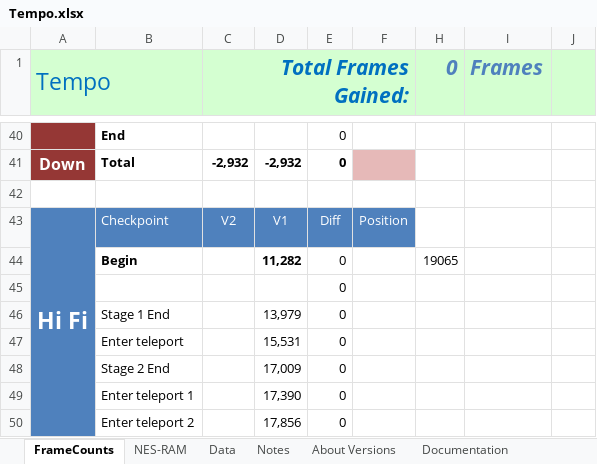
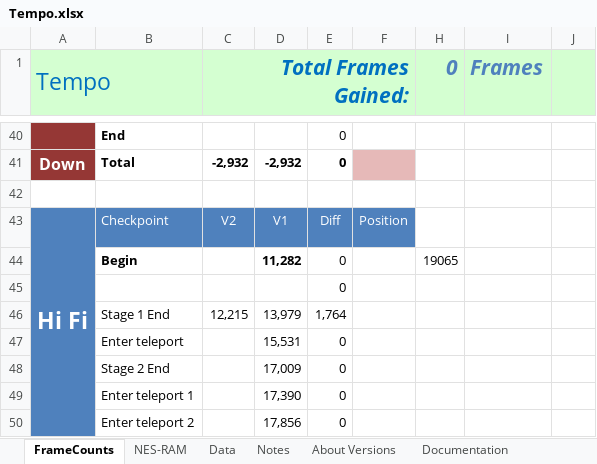
Before and after one commit to MathewWi/adelikat-tas, an Excel workbook: trunk/Tempo/Tempo.xlsx, sheet FrameCounts, drawn as a sheet; only a part is shown, gaps mark what is left out; values as stored, in another font and other column widths than the file's, no borders; the diff names each change by its address in the sheet, - before the commit and + after, or states it on an @@ line.

Commit message:
Tempo - Stage 1 of HIFI done.

```diff
--- a/trunk/Tempo/Tempo.xlsx (sheet FrameCounts)
+++ b/trunk/Tempo/Tempo.xlsx (sheet FrameCounts)
-C46 (Total Frames Gained:): (empty)
+C46 (Total Frames Gained:): 12,215
-E46: 0
+E46: 1,764
```
Also changed, not shown: 1 other file.
